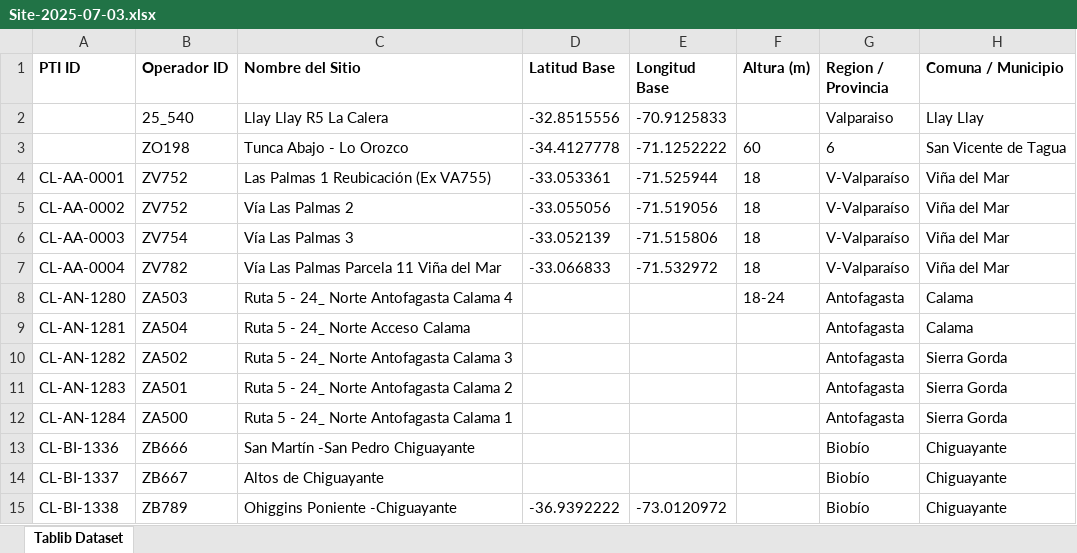
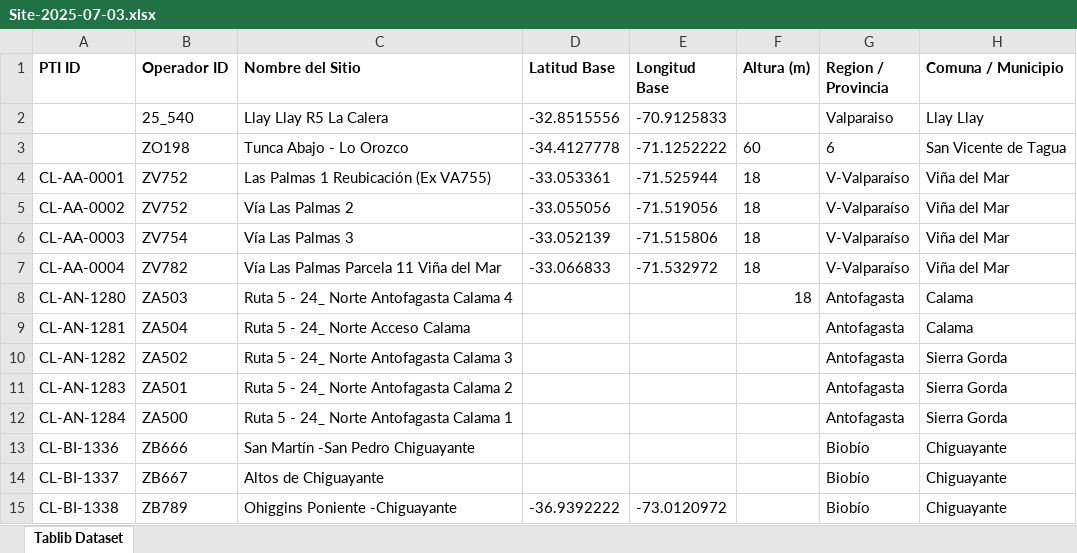
Before and after one commit to gonmace/reportesTekon, an Excel workbook: source/Site-2025-07-03.xlsx, sheet Tablib Dataset, drawn as a sheet; only a part is shown; values as stored, in another font and other column widths than the file's, no borders; the diff names each change by its address in the sheet, - before the commit and + after, or states it on an @@ line.

```diff
--- a/source/Site-2025-07-03.xlsx (sheet Tablib Dataset)
+++ b/source/Site-2025-07-03.xlsx (sheet Tablib Dataset)
-F8 (Altura (m)): 18-24
+F8 (Altura (m)): 18
```
Also changed, not shown: 10 other files.
